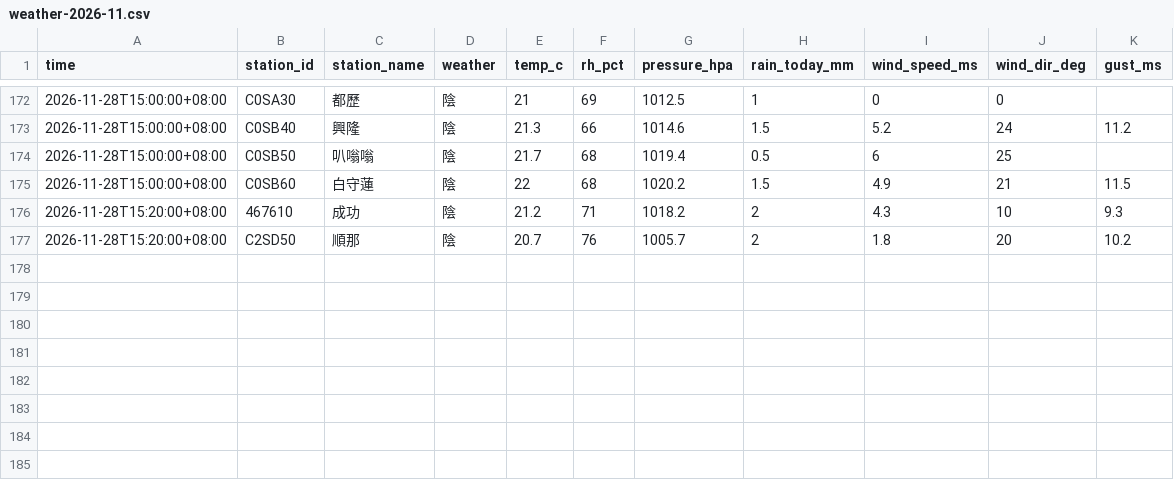
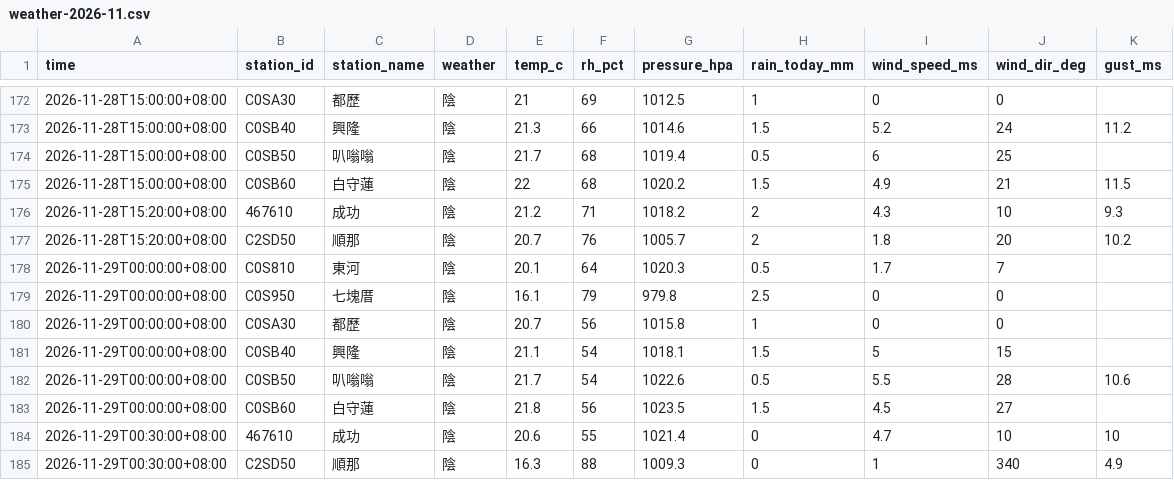
Before and after one commit to mobio0527/torik-coast, a CSV file: data/archive/weather-2026-11.csv, drawn as a sheet; only a part is shown, gaps mark what is left out; the diff names each change by its address in the sheet, - before the commit and + after, or states it on an @@ line.

```diff
--- a/data/archive/weather-2026-11.csv
+++ b/data/archive/weather-2026-11.csv
+row 178: 2026-11-29T00:00:00+08:00 | C0S810 | 東河 | 陰 | 20.1 | 64 | 1020.3 | 0.5 | 1.7 | 7
+row 179: 2026-11-29T00:00:00+08:00 | C0S950 | 七塊厝 | 陰 | 16.1 | 79 | 979.8 | 2.5 | 0 | 0
+row 180: 2026-11-29T00:00:00+08:00 | C0SA30 | 都歷 | 陰 | 20.7 | 56 | 1015.8 | 1 | 0 | 0
+row 181: 2026-11-29T00:00:00+08:00 | C0SB40 | 興隆 | 陰 | 21.1 | 54 | 1018.1 | 1.5 | 5 | 15
+row 182: 2026-11-29T00:00:00+08:00 | C0SB50 | 叭嗡嗡 | 陰 | 21.7 | 54 | 1022.6 | 0.5 | 5.5 | 28 | 10.6
+row 183: 2026-11-29T00:00:00+08:00 | C0SB60 | 白守蓮 | 陰 | 21.8 | 56 | 1023.5 | 1.5 | 4.5 | 27
+row 184: 2026-11-29T00:30:00+08:00 | 467610 | 成功 | 陰 | 20.6 | 55 | 1021.4 | 0 | 4.7 | 10 | 10
+row 185: 2026-11-29T00:30:00+08:00 | C2SD50 | 順那 | 陰 | 16.3 | 88 | 1009.3 | 0 | 1 | 340 | 4.9
```
Also changed, not shown: data/archive/marine-2026-11.csv, 3 other files.
